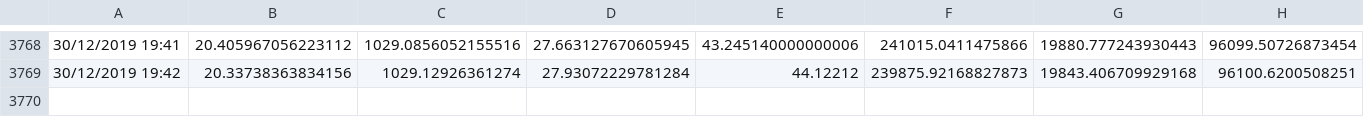
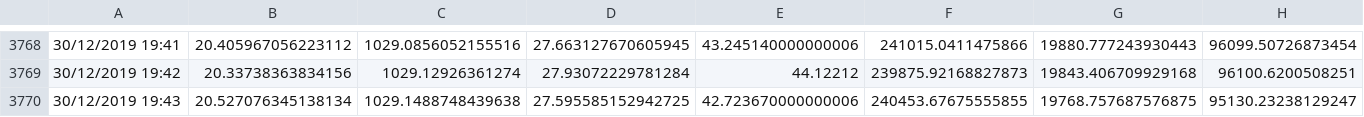
Before and after one commit to Jshepherd97/SIOT-SLEEP, a CSV file: data/allData.csv, drawn as a sheet; only a part is shown, gaps mark what is left out; the diff names each change by its address in the sheet, - before the commit and + after, or states it on an @@ line.

Commit message:
AUTO: Datapoint added

```diff
--- a/data/allData.csv
+++ b/data/allData.csv
+row 3770: 30/12/2019 19:43 | 20.527076345138134 | 1029.1488748439638 | 27.595585152942725 | 42.723670000000006 | 240453.67675555855 | 19768.757687576875 | 95130.23238129247
```
